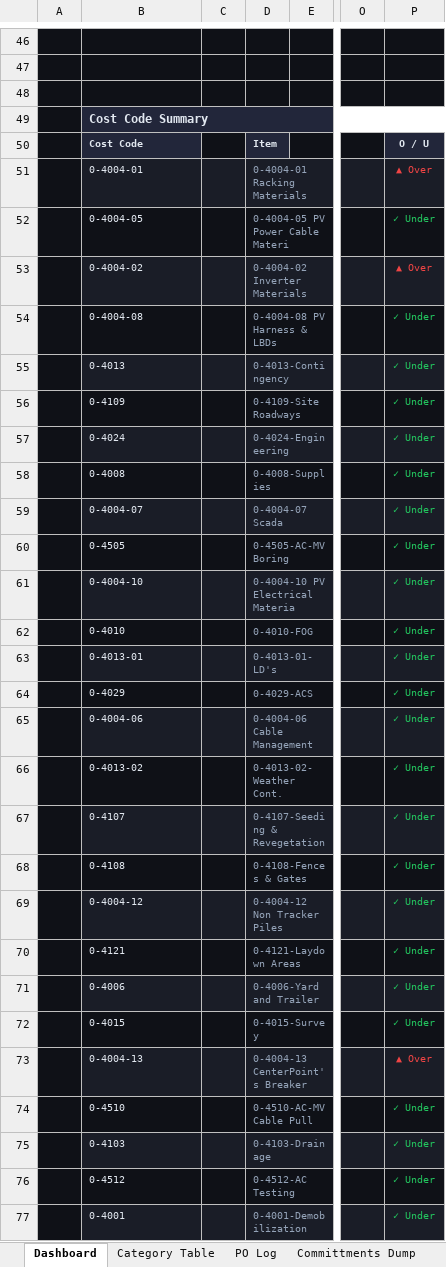
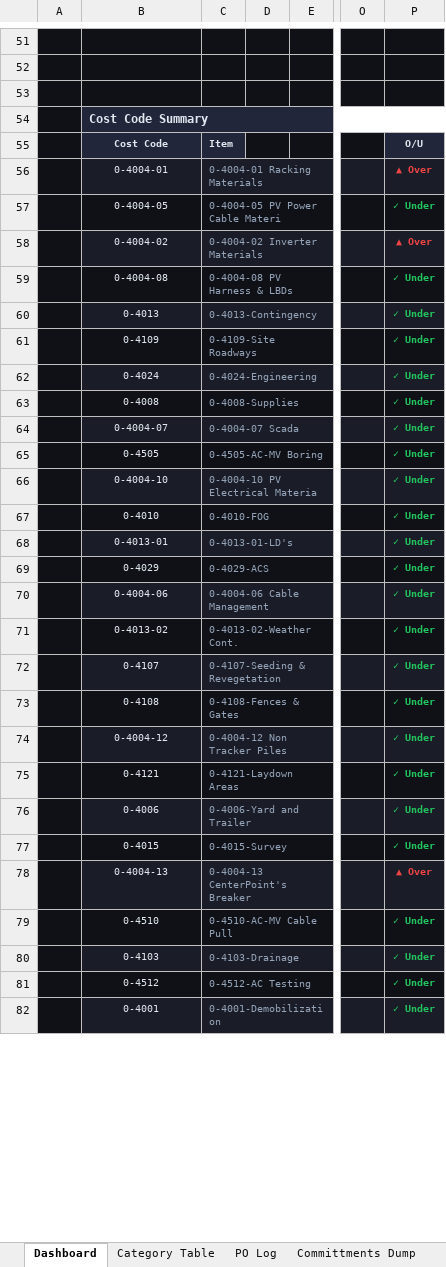
Before and after one commit to mrodtko10/GitHub, an Excel workbook: Weekly_Commitments_Review_Dashboard.xlsx, sheet Dashboard, drawn as a sheet; only a part is shown, gaps mark what is left out; values as stored, in another font and other column widths than the file's, no borders; charts and pictures not drawn; removed rows and columns are numbered as before the commit, all else as after; the diff covers the shown part only; the diff names each change by its address in the sheet, - before the commit and + after, or states it on an @@ line.

```diff
--- a/Weekly_Commitments_Review_Dashboard.xlsx (sheet Dashboard)
+++ b/Weekly_Commitments_Review_Dashboard.xlsx (sheet Dashboard)
-column C, empty
+column D, empty
-B55:B82 alignment: left
+B55:B82 alignment: center
-P55: O / U
+P55: O/U
-P56:P82 bold: off
+P56:P82 bold: on
```
Also changed, not shown: 6 added rows, 1 removed row, 2 edited cells, cell formats and merged cells elsewhere in this sheet, charts or pictures, 1 other file.
